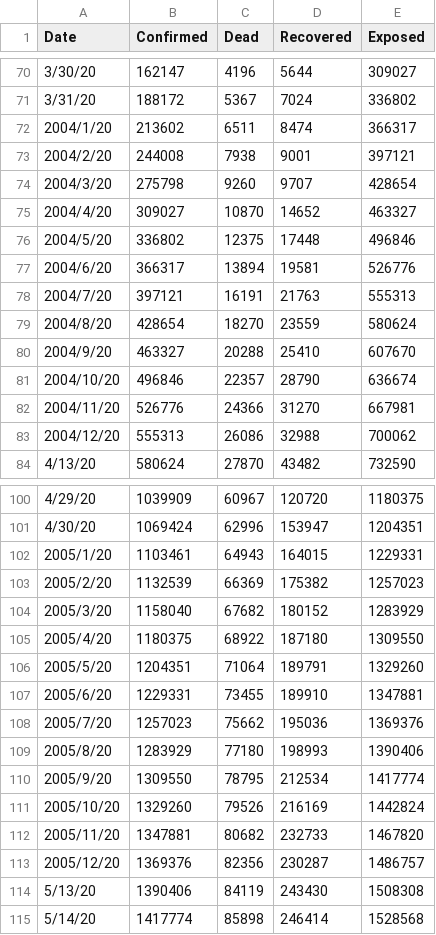
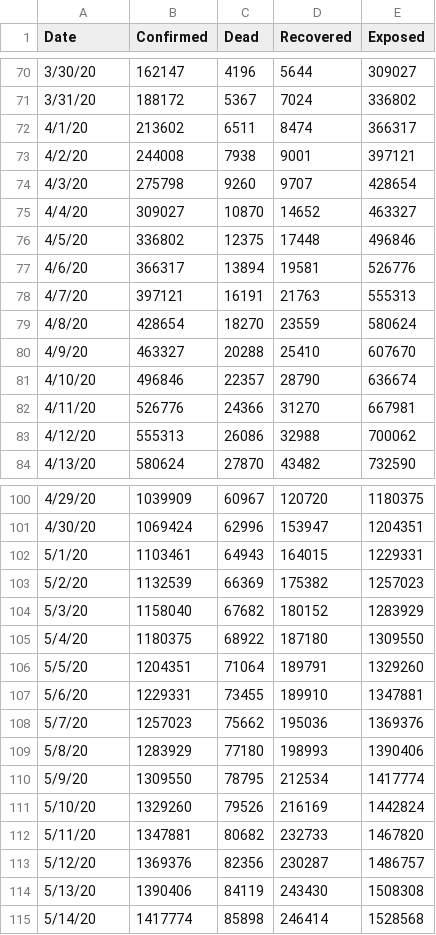
Before and after one commit to bevarb/My-Compititon, a CSV file: Data/US_All.csv, drawn as a sheet; only a part is shown, gaps mark what is left out; the diff covers the shown part only.

```diff
--- a/Data/US_All.csv
+++ b/Data/US_All.csv
@@ -71,14 +71,14 @@
 3/31/20,188172,5367,7024,336802
-2004/1/20,213602,6511,8474,366317
-2004/2/20,244008,7938,9001,397121
-2004/3/20,275798,9260,9707,428654
-2004/4/20,309027,10870,14652,463327
-2004/5/20,336802,12375,17448,496846
-2004/6/20,366317,13894,19581,526776
-2004/7/20,397121,16191,21763,555313
-2004/8/20,428654,18270,23559,580624
-2004/9/20,463327,20288,25410,607670
-2004/10/20,496846,22357,28790,636674
-2004/11/20,526776,24366,31270,667981
-2004/12/20,555313,26086,32988,700062
+4/1/20,213602,6511,8474,366317
+4/2/20,244008,7938,9001,397121
+4/3/20,275798,9260,9707,428654
+4/4/20,309027,10870,14652,463327
+4/5/20,336802,12375,17448,496846
+4/6/20,366317,13894,19581,526776
+4/7/20,397121,16191,21763,555313
+4/8/20,428654,18270,23559,580624
+4/9/20,463327,20288,25410,607670
+4/10/20,496846,22357,28790,636674
+4/11/20,526776,24366,31270,667981
+4/12/20,555313,26086,32988,700062
 4/13/20,580624,27870,43482,732590
@@ -101,14 +101,14 @@
 4/30/20,1069424,62996,153947,1204351
-2005/1/20,1103461,64943,164015,1229331
-2005/2/20,1132539,66369,175382,1257023
-2005/3/20,1158040,67682,180152,1283929
-2005/4/20,1180375,68922,187180,1309550
-2005/5/20,1204351,71064,189791,1329260
-2005/6/20,1229331,73455,189910,1347881
-2005/7/20,1257023,75662,195036,1369376
-2005/8/20,1283929,77180,198993,1390406
-2005/9/20,1309550,78795,212534,1417774
-2005/10/20,1329260,79526,216169,1442824
-2005/11/20,1347881,80682,232733,1467820
-2005/12/20,1369376,82356,230287,1486757
+5/1/20,1103461,64943,164015,1229331
+5/2/20,1132539,66369,175382,1257023
+5/3/20,1158040,67682,180152,1283929
+5/4/20,1180375,68922,187180,1309550
+5/5/20,1204351,71064,189791,1329260
+5/6/20,1229331,73455,189910,1347881
+5/7/20,1257023,75662,195036,1369376
+5/8/20,1283929,77180,198993,1390406
+5/9/20,1309550,78795,212534,1417774
+5/10/20,1329260,79526,216169,1442824
+5/11/20,1347881,80682,232733,1467820
+5/12/20,1369376,82356,230287,1486757
 5/13/20,1390406,84119,243430,1508308
```
Also changed, not shown: 27 edited cells elsewhere in this file, 2 other files.
